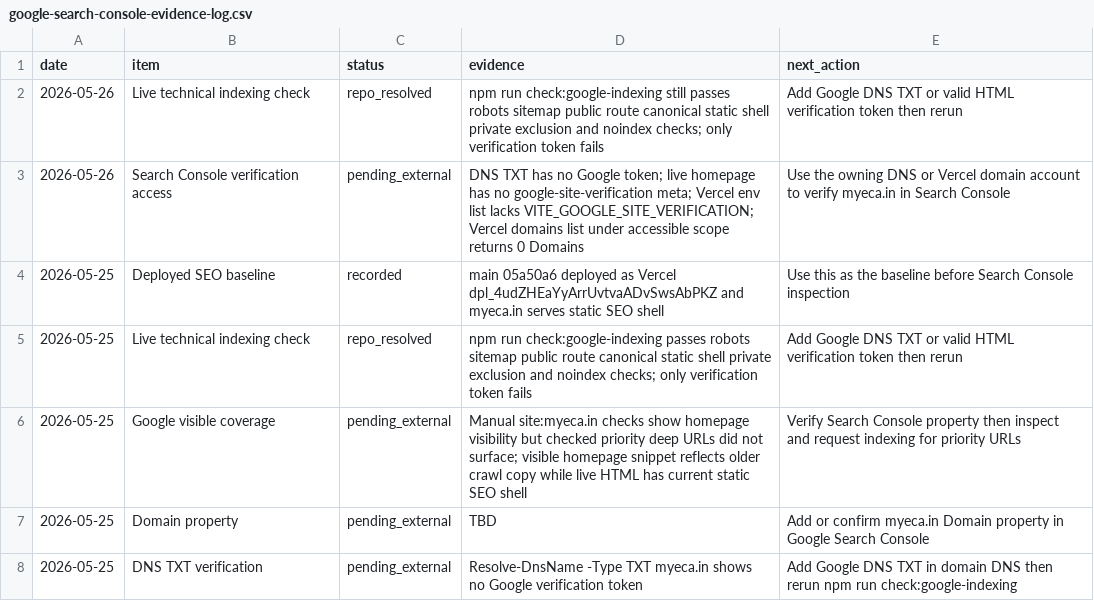
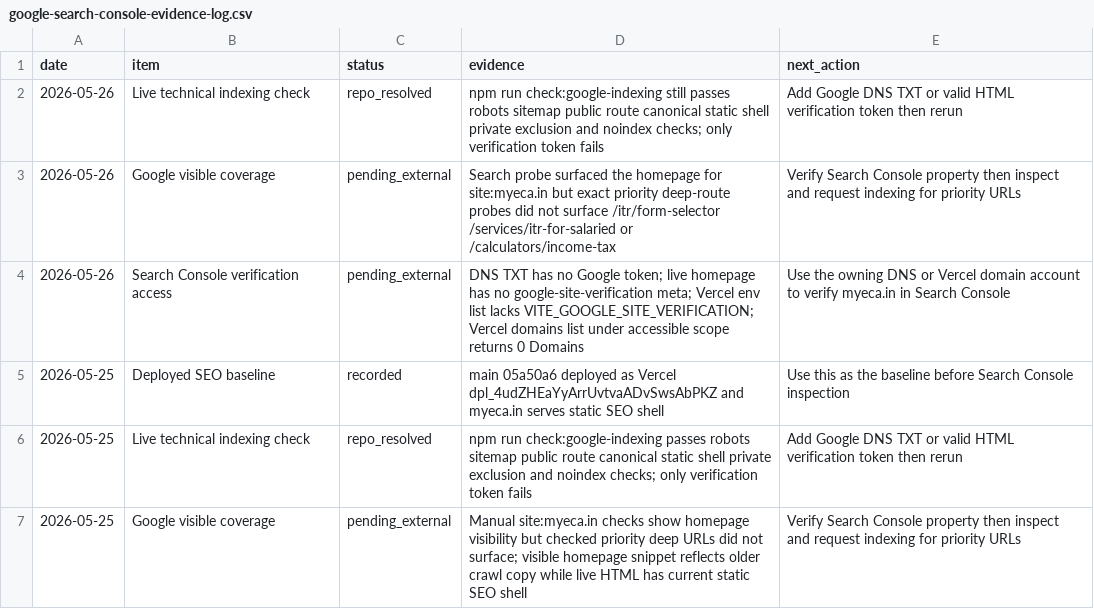
Before and after one commit to jitsuthar1993-jpg/Myeca12.04, a CSV file: docs/google-search-console-evidence-log.csv, drawn as a sheet; only a part is shown; the shorter side is filled out with more unchanged rows.

Commit message:
docs: record current search coverage probe

```diff
--- a/docs/google-search-console-evidence-log.csv
+++ b/docs/google-search-console-evidence-log.csv
@@ -2,2 +2,3 @@ date,item,status,evidence,next_action
 2026-05-26,Live technical indexing check,repo_resolved,npm run check:google-indexing still passes robots sitemap public route canonical static shell private exclusion and noindex checks; only verification token fails,Add Google DNS TXT or valid HTML verification token then rerun
+2026-05-26,Google visible coverage,pending_external,Search probe surfaced the homepage for site:myeca.in but exact priority deep-route probes did not surface /itr/form-selector /services/itr-for-salaried or /calculators/income-tax,Verify Search Console property then inspect and request indexing for priority URLs
 2026-05-26,Search Console verification access,pending_external,DNS TXT has no Google token; live homepage has no google-site-verification meta; Vercel env list lacks VITE_GOOGLE_SITE_VERIFICATION; Vercel domains list under accessible scope returns 0 Domains,Use the owning DNS or Vercel domain account to verify myeca.in in Search Console
```
Also changed, not shown: 1 other file.
